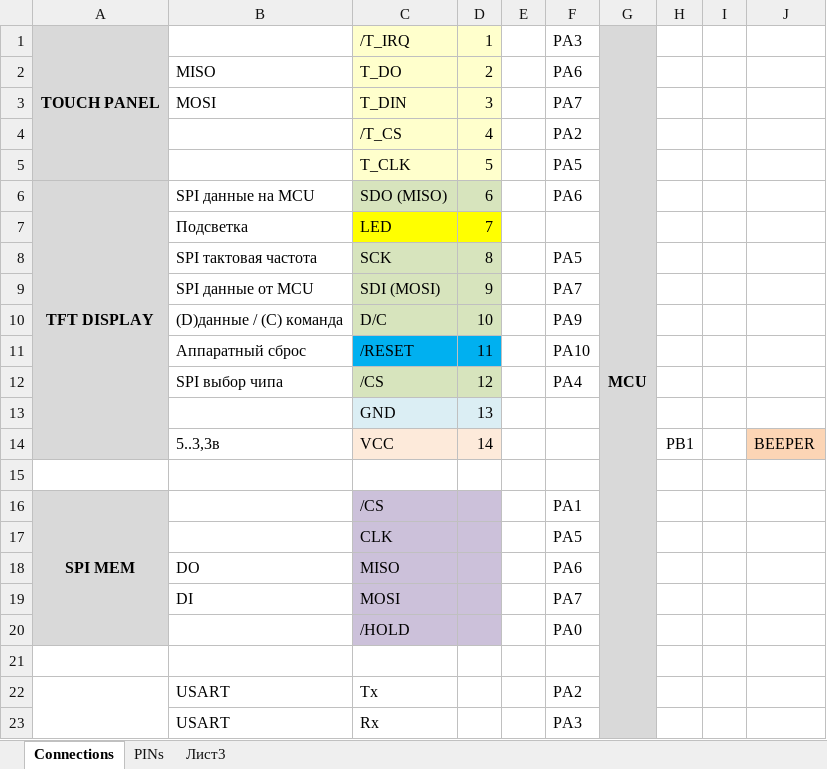
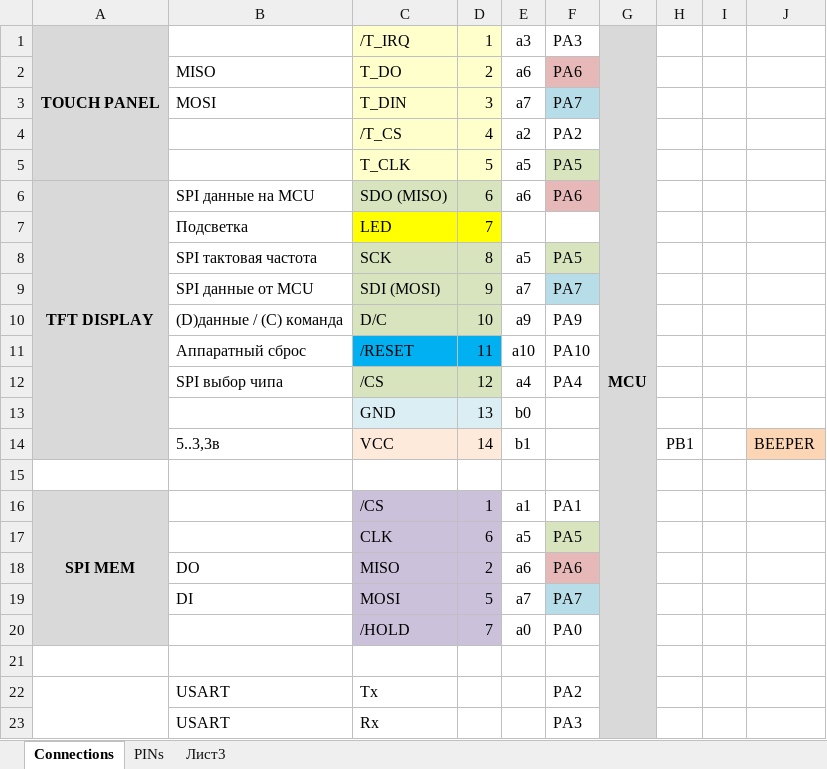
Before and after one commit to ezik117/Funny_watch, an Excel workbook: DOCs/Connections.xlsx, sheet Connections, drawn as a sheet; values as stored, in another font and other column widths than the file's, no borders; the diff names each change by its address in the sheet, - before the commit and + after, or states it on an @@ line.

```diff
--- a/DOCs/Connections.xlsx (sheet Connections)
+++ b/DOCs/Connections.xlsx (sheet Connections)
-E1: (empty)
+E1: a3
-E2: (empty)
+E2: a6
-F2 fill: none
+F2 fill: #E6B9B8
-E3: (empty)
+E3: a7
-F3 fill: none
+F3 fill: #B7DEE8
-E4: (empty)
+E4: a2
-E5: (empty)
+E5: a5
-F5 fill: none
+F5 fill: #D7E4BD
-E6: (empty)
+E6: a6
-F6 fill: none
+F6 fill: #E6B9B8
-E8: (empty)
+E8: a5
-F8 fill: none
+F8 fill: #D7E4BD
-E9: (empty)
+E9: a7
-F9 fill: none
+F9 fill: #B7DEE8
-E10: (empty)
+E10: a9
-E11: (empty)
+E11: a10
-E12: (empty)
+E12: a4
-E13: (empty)
+E13: b0
-E14: (empty)
+E14: b1
-D16: (empty)
+D16: 1
-E16: (empty)
+E16: a1
-D17: (empty)
+D17: 6
-E17: (empty)
+E17: a5
-F17 fill: none
+F17 fill: #D7E4BD
-D18: (empty)
+D18: 2
-E18: (empty)
+E18: a6
-F18 fill: none
+F18 fill: #E6B9B8
-D19: (empty)
+D19: 5
-E19: (empty)
+E19: a7
-F19 fill: none
+F19 fill: #B7DEE8
-D20: (empty)
+D20: 7
-E20: (empty)
+E20: a0
```
Also changed, not shown: 7 other files.
